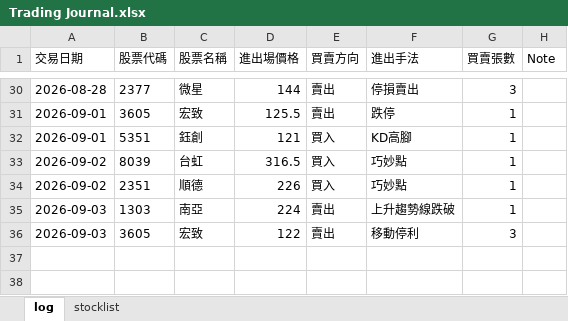
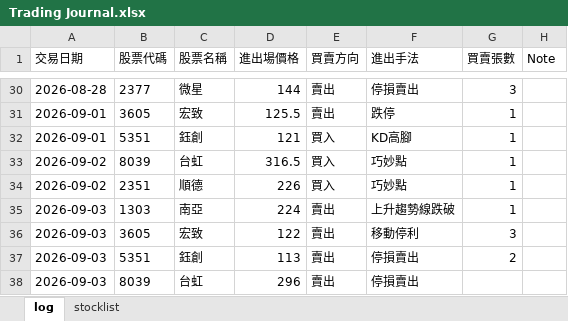
Before and after one commit to henglunlin/stock-scanner-FUBAN, an Excel workbook: Trading Journal.xlsx, sheet log, drawn as a sheet; only a part is shown, gaps mark what is left out; values as stored, in another font and other column widths than the file's, no borders; the diff names each change by its address in the sheet, - before the commit and + after, or states it on an @@ line.

Commit message:
Update Trading Journal.xlsx 2026-09-03 14:04:16

```diff
--- a/Trading Journal.xlsx (sheet log)
+++ b/Trading Journal.xlsx (sheet log)
+row 37: 2026-09-03 | 5351 | 鈺創 | 113 | 賣出 | 停損賣出 | 2
+row 38: 2026-09-03 | 8039 | 台虹 | 296 | 賣出 | 停損賣出
```
